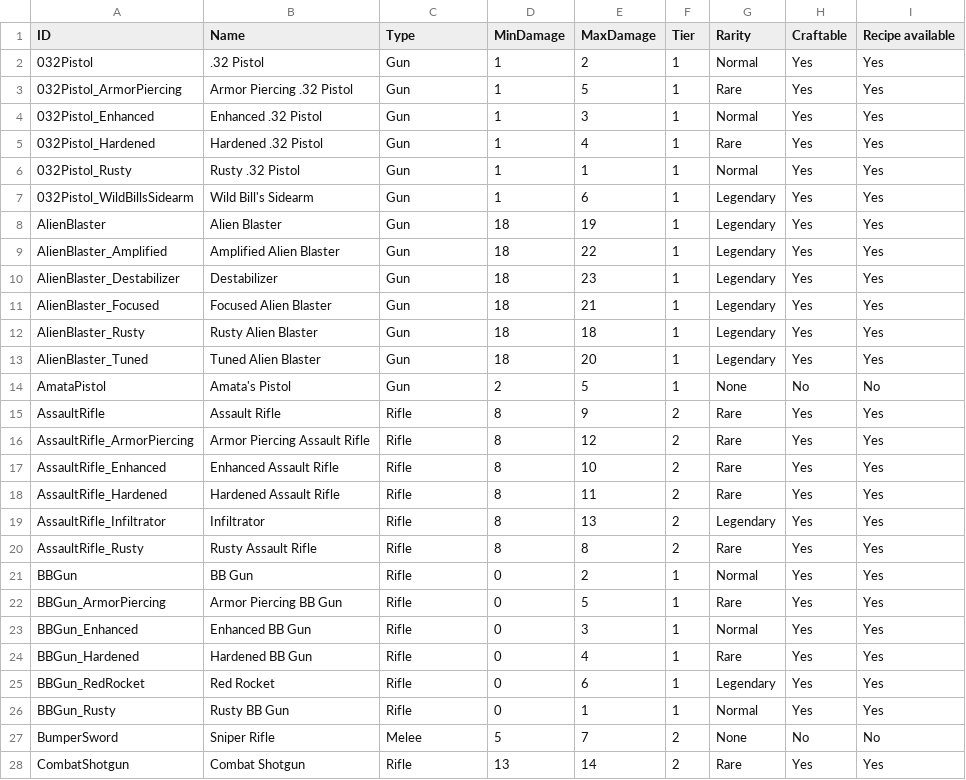
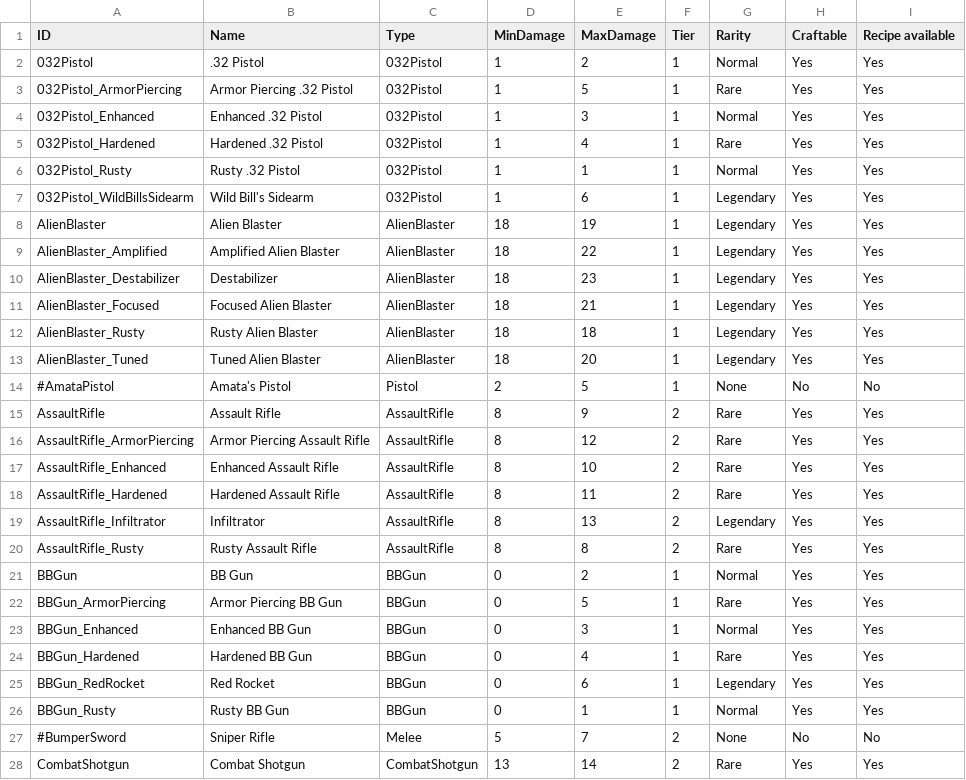
Before and after one commit to jn84/FOS-SaveEditor, a CSV file: FOS-SaveEditor/Resources/csv_weapons.csv, drawn as a sheet; only a part is shown; the diff covers the shown part only.

```diff
--- a/FOS-SaveEditor/Resources/csv_weapons.csv
+++ b/FOS-SaveEditor/Resources/csv_weapons.csv
@@ -1,28 +1,28 @@
 ID,Name,Type,MinDamage,MaxDamage,Tier,Rarity,Craftable,Recipe available
-032Pistol,.32 Pistol,Gun,1,2,1,Normal,Yes,Yes
-032Pistol_ArmorPiercing,Armor Piercing .32 Pistol,Gun,1,5,1,Rare,Yes,Yes
-032Pistol_Enhanced,Enhanced .32 Pistol,Gun,1,3,1,Normal,Yes,Yes
-032Pistol_Hardened,Hardened .32 Pistol,Gun,1,4,1,Rare,Yes,Yes
-032Pistol_Rusty,Rusty .32 Pistol,Gun,1,1,1,Normal,Yes,Yes
-032Pistol_WildBillsSidearm,Wild Bill's Sidearm,Gun,1,6,1,Legendary,Yes,Yes
-AlienBlaster,Alien Blaster,Gun,18,19,1,Legendary,Yes,Yes
-AlienBlaster_Amplified,Amplified Alien Blaster,Gun,18,22,1,Legendary,Yes,Yes
-AlienBlaster_Destabilizer,Destabilizer,Gun,18,23,1,Legendary,Yes,Yes
-AlienBlaster_Focused,Focused Alien Blaster,Gun,18,21,1,Legendary,Yes,Yes
-AlienBlaster_Rusty,Rusty Alien Blaster,Gun,18,18,1,Legendary,Yes,Yes
-AlienBlaster_Tuned,Tuned Alien Blaster,Gun,18,20,1,Legendary,Yes,Yes
-AmataPistol,Amata's Pistol,Gun,2,5,1,None,No,No
-AssaultRifle,Assault Rifle,Rifle,8,9,2,Rare,Yes,Yes
-AssaultRifle_ArmorPiercing,Armor Piercing Assault Rifle,Rifle,8,12,2,Rare,Yes,Yes
-AssaultRifle_Enhanced,Enhanced Assault Rifle,Rifle,8,10,2,Rare,Yes,Yes
-AssaultRifle_Hardened,Hardened Assault Rifle,Rifle,8,11,2,Rare,Yes,Yes
-AssaultRifle_Infiltrator,Infiltrator,Rifle,8,13,2,Legendary,Yes,Yes
-AssaultRifle_Rusty,Rusty Assault Rifle,Rifle,8,8,2,Rare,Yes,Yes
-BBGun,BB Gun,Rifle,0,2,1,Normal,Yes,Yes
-BBGun_ArmorPiercing,Armor Piercing BB Gun,Rifle,0,5,1,Rare,Yes,Yes
-BBGun_Enhanced,Enhanced BB Gun,Rifle,0,3,1,Normal,Yes,Yes
-BBGun_Hardened,Hardened BB Gun,Rifle,0,4,1,Rare,Yes,Yes
-BBGun_RedRocket,Red Rocket,Rifle,0,6,1,Legendary,Yes,Yes
-BBGun_Rusty,Rusty BB Gun,Rifle,0,1,1,Normal,Yes,Yes
-BumperSword,Sniper Rifle,Melee,5,7,2,None,No,No
-CombatShotgun,Combat Shotgun,Rifle,13,14,2,Rare,Yes,Yes
+032Pistol,.32 Pistol,032Pistol,1,2,1,Normal,Yes,Yes
+032Pistol_ArmorPiercing,Armor Piercing .32 Pistol,032Pistol,1,5,1,Rare,Yes,Yes
+032Pistol_Enhanced,Enhanced .32 Pistol,032Pistol,1,3,1,Normal,Yes,Yes
+032Pistol_Hardened,Hardened .32 Pistol,032Pistol,1,4,1,Rare,Yes,Yes
+032Pistol_Rusty,Rusty .32 Pistol,032Pistol,1,1,1,Normal,Yes,Yes
+032Pistol_WildBillsSidearm,Wild Bill's Sidearm,032Pistol,1,6,1,Legendary,Yes,Yes
+AlienBlaster,Alien Blaster,AlienBlaster,18,19,1,Legendary,Yes,Yes
+AlienBlaster_Amplified,Amplified Alien Blaster,AlienBlaster,18,22,1,Legendary,Yes,Yes
+AlienBlaster_Destabilizer,Destabilizer,AlienBlaster,18,23,1,Legendary,Yes,Yes
+AlienBlaster_Focused,Focused Alien Blaster,AlienBlaster,18,21,1,Legendary,Yes,Yes
+AlienBlaster_Rusty,Rusty Alien Blaster,AlienBlaster,18,18,1,Legendary,Yes,Yes
+AlienBlaster_Tuned,Tuned Alien Blaster,AlienBlaster,18,20,1,Legendary,Yes,Yes
+#AmataPistol,Amata's Pistol,Pistol,2,5,1,None,No,No
+AssaultRifle,Assault Rifle,AssaultRifle,8,9,2,Rare,Yes,Yes
+AssaultRifle_ArmorPiercing,Armor Piercing Assault Rifle,AssaultRifle,8,12,2,Rare,Yes,Yes
+AssaultRifle_Enhanced,Enhanced Assault Rifle,AssaultRifle,8,10,2,Rare,Yes,Yes
+AssaultRifle_Hardened,Hardened Assault Rifle,AssaultRifle,8,11,2,Rare,Yes,Yes
+AssaultRifle_Infiltrator,Infiltrator,AssaultRifle,8,13,2,Legendary,Yes,Yes
+AssaultRifle_Rusty,Rusty Assault Rifle,AssaultRifle,8,8,2,Rare,Yes,Yes
+BBGun,BB Gun,BBGun,0,2,1,Normal,Yes,Yes
+BBGun_ArmorPiercing,Armor Piercing BB Gun,BBGun,0,5,1,Rare,Yes,Yes
+BBGun_Enhanced,Enhanced BB Gun,BBGun,0,3,1,Normal,Yes,Yes
+BBGun_Hardened,Hardened BB Gun,BBGun,0,4,1,Rare,Yes,Yes
+BBGun_RedRocket,Red Rocket,BBGun,0,6,1,Legendary,Yes,Yes
+BBGun_Rusty,Rusty BB Gun,BBGun,0,1,1,Normal,Yes,Yes
+#BumperSword,Sniper Rifle,Melee,5,7,2,None,No,No
+CombatShotgun,Combat Shotgun,CombatShotgun,13,14,2,Rare,Yes,Yes
```
Also changed, not shown: 116 edited cells elsewhere in this file, 41 other files.
